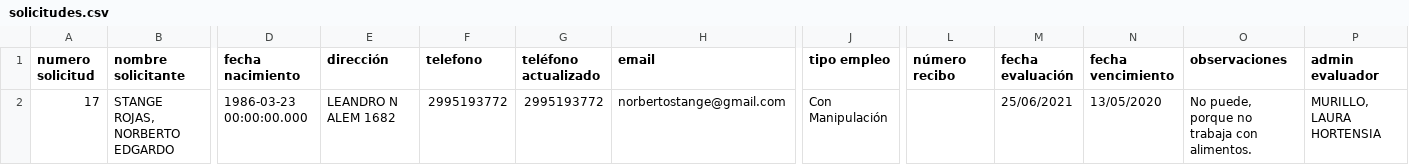
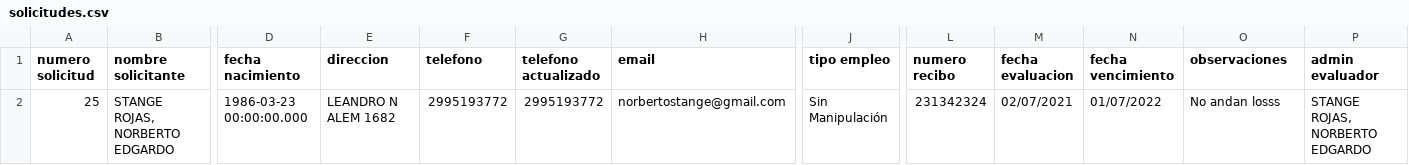
Before and after one commit to gonpineiro/libretasanitaria-neuquen, a CSV file: public/views/administrar/csv/solicitudes.csv, drawn as a sheet; only a part is shown, gaps mark what is left out; the diff names each change by its address in the sheet, - before the commit and + after, or states it on an @@ line.

```diff
--- a/public/views/administrar/csv/solicitudes.csv
+++ b/public/views/administrar/csv/solicitudes.csv
-E1: dirección
+E1: direccion
-G1: teléfono actualizado
+G1: telefono actualizado
-L1: número recibo
+L1: numero recibo
-M1: fecha evaluación
+M1: fecha evaluacion
-A2 (numero solicitud): 17
+A2 (numero solicitud): 25
-J2 (tipo empleo): Con Manipulación
+J2 (tipo empleo): Sin Manipulación
-L2 (numero recibo): (empty)
+L2 (numero recibo): 231342324
-M2 (fecha evaluacion): 25/06/2021
+M2 (fecha evaluacion): 02/07/2021
-N2 (fecha vencimiento): 13/05/2020
+N2 (fecha vencimiento): 01/07/2022
-O2 (observaciones): No puede, porque no trabaja con alimentos.
+O2 (observaciones): No andan losss
-P2 (admin evaluador): MURILLO, LAURA HORTENSIA
+P2 (admin evaluador): STANGE ROJAS, NORBERTO EDGARDO
```
Also changed, not shown: 1 other file.
